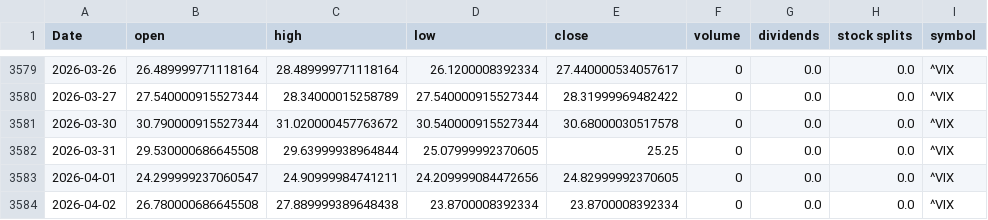
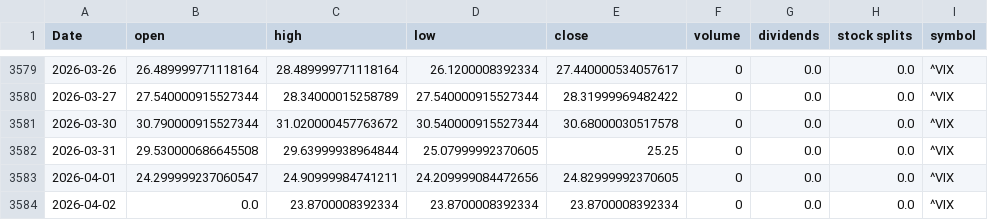
Before and after one commit to Akishai18/Market-Regime, a CSV file: data/vix_data.csv, drawn as a sheet; only a part is shown, gaps mark what is left out.

Commit message:
chore: daily data refresh 2026-04-05

```diff
--- a/data/vix_data.csv
+++ b/data/vix_data.csv
@@ -3583,2 +3583,2 @@ Date,open,high,low,close,volume,dividends,stock splits,symbol
 2026-04-01,24.299999237060547,24.90999984741211,24.209999084472656,24.82999992370605,0,0.0,0.0,^VIX
-2026-04-02,26.780000686645508,27.889999389648438,23.8700008392334,23.8700008392334,0,0.0,0.0,^VIX
+2026-04-02,0.0,23.8700008392334,23.8700008392334,23.8700008392334,0,0.0,0.0,^VIX
```
Also changed, not shown: data/sectors/xlc_data.csv, data/sectors/xlk_data.csv, 33 other files.
